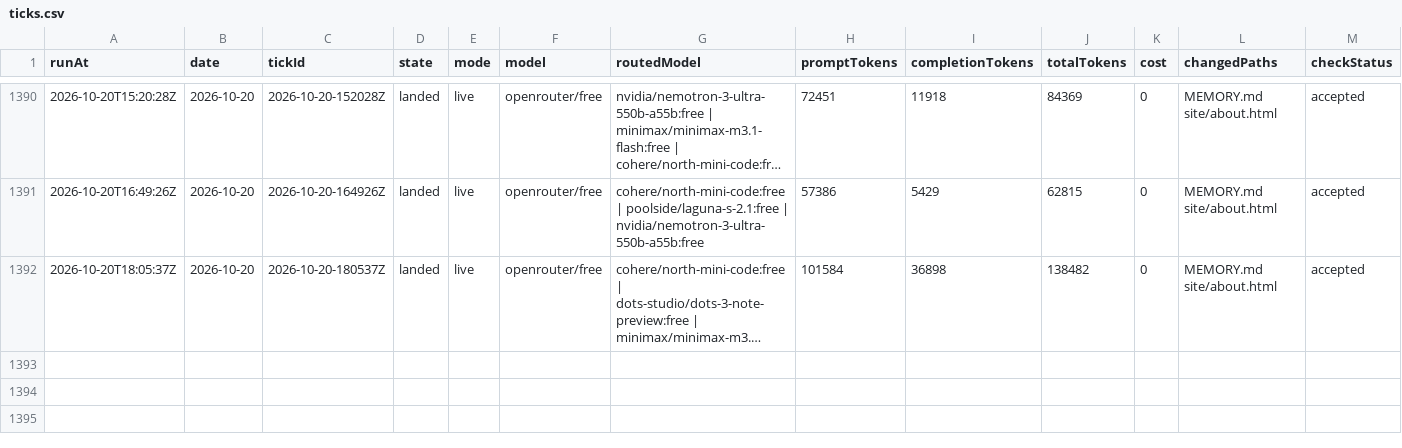
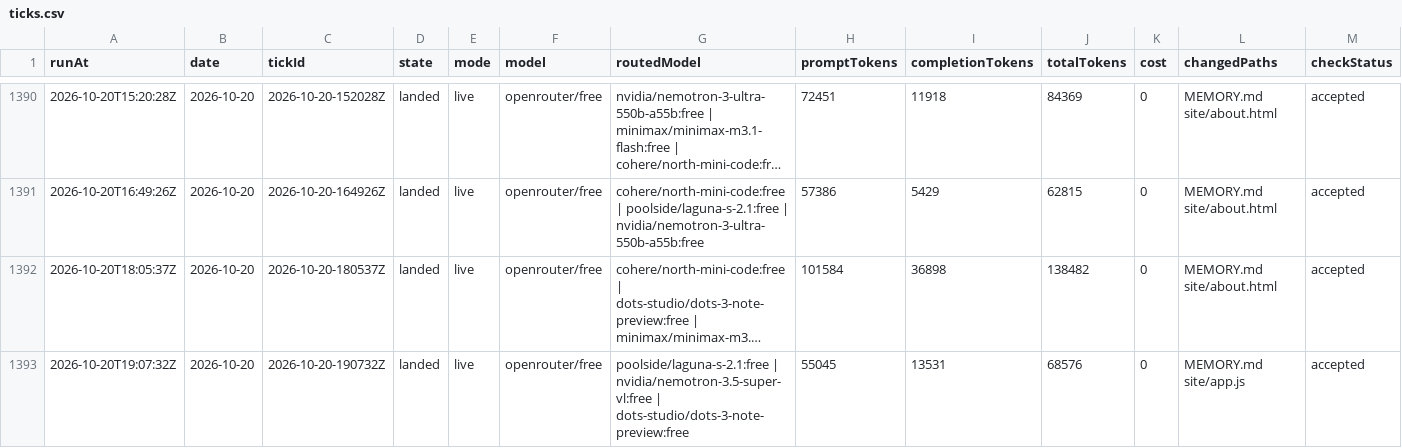
Before and after one commit to s04/momento, a CSV file: data/gold/ticks.csv, drawn as a sheet; only a part is shown, gaps mark what is left out; long unchanged cells end in …; rows hold the shown columns only; the diff names each change by its address in the sheet, - before the commit and + after, or states it on an @@ line.

```diff
--- a/data/gold/ticks.csv
+++ b/data/gold/ticks.csv
+row 1393: 2026-10-20T19:07:32Z | 2026-10-20 | 2026-10-20-190732Z | landed | live | openrouter/free | poolside/laguna-s-2.1:free | nvidia/nemotron-3.5-super-vl:free | dots-studio/dots-3-note-preview:free | 55045 | 13531 | 68576 | 0 | MEMORY.md site/app.js | accepted
```
Also changed, not shown: 8 other files.
